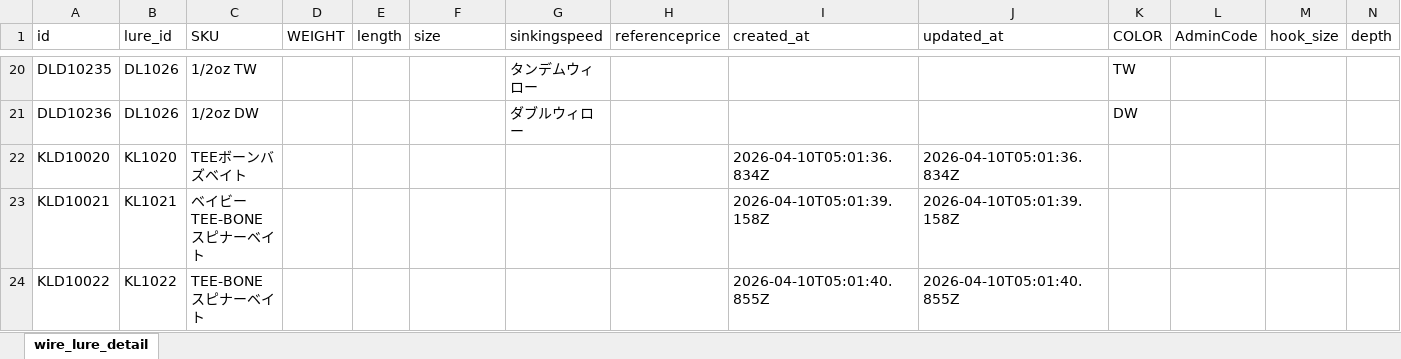
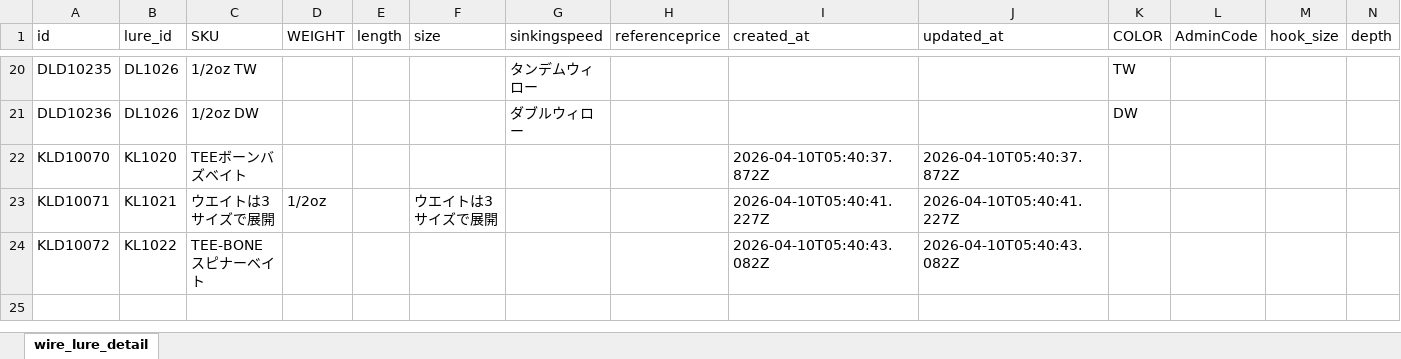
Before and after one commit to Dmaozhua/GearSage, an Excel workbook: GearSage-client/rate/excel/wire_lure_detail.xlsx, sheet wire_lure_detail, drawn as a sheet; only a part is shown, gaps mark what is left out; values as stored, in another font and other column widths than the file's, no borders; removed rows and columns are numbered as before the commit, all else as after; rows hold the shown columns only; the diff names each change by its address in the sheet, - before the commit and + after, or states it on an @@ line.

```diff
--- a/GearSage-client/rate/excel/wire_lure_detail.xlsx (sheet wire_lure_detail)
+++ b/GearSage-client/rate/excel/wire_lure_detail.xlsx (sheet wire_lure_detail)
-A22 (id): KLD10020
+A22 (id): KLD10070
-I22 (created_at): 2026-04-10T05:01:36.834Z
+I22 (created_at): 2026-04-10T05:40:37.872Z
-J22 (updated_at): 2026-04-10T05:01:36.834Z
+J22 (updated_at): 2026-04-10T05:40:37.872Z
-row 23: KLD10021 | KL1021 | ベイビーTEE-BONE スピナーベイト |  |  |  |  |  | 2026-04-10T05:01:39.158Z | 2026-04-10T05:01:39.158Z
+row 23: KLD10071 | KL1021 | ウエイトは3サイズで展開 | 1/2oz |  | ウエイトは3サイズで展開 |  |  | 2026-04-10T05:40:41.227Z | 2026-04-10T05:40:41.227Z
-A24 (id): KLD10022
+A24 (id): KLD10072
-I24 (created_at): 2026-04-10T05:01:40.855Z
+I24 (created_at): 2026-04-10T05:40:43.082Z
-J24 (updated_at): 2026-04-10T05:01:40.855Z
+J24 (updated_at): 2026-04-10T05:40:43.082Z
```
Also changed, not shown: GearSage-client/pkgGear/data_raw/keitech_lure_import.xlsx, GearSage-client/rate/excel/jig_lure_detail.xlsx, 7 other files.
